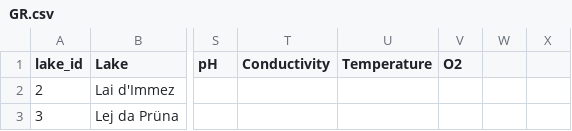
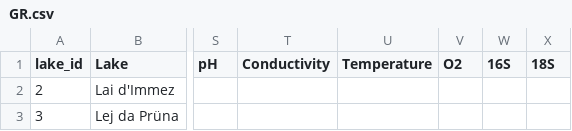
Before and after one commit to Linyhazel/2000Lakes_web, a CSV file: data/cantons/GR.csv, drawn as a sheet; only a part is shown, gaps mark what is left out; the diff names each change by its address in the sheet, - before the commit and + after, or states it on an @@ line.

```diff
--- a/data/cantons/GR.csv
+++ b/data/cantons/GR.csv
-W1: (empty)
+W1: 16S
-X1: (empty)
+X1: 18S
```
Also changed, not shown: data/cantons/BE.csv, data/cantons/FR.csv, 33 other files.
